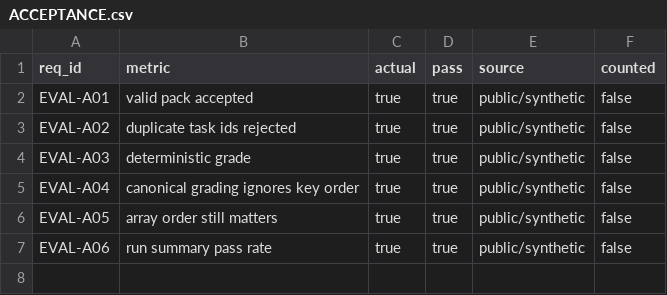
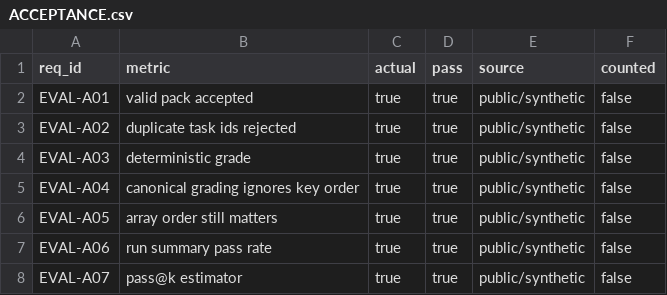
Before and after one commit to PerryLink/dsh-eval-harness, a CSV file: ACCEPTANCE.csv, drawn as a sheet; the diff names each change by its address in the sheet, - before the commit and + after, or states it on an @@ line.

```diff
--- a/ACCEPTANCE.csv
+++ b/ACCEPTANCE.csv
+row 8: EVAL-A07 | pass@k estimator | true | true | public/synthetic | false
```
Also changed, not shown: 9 other files.
